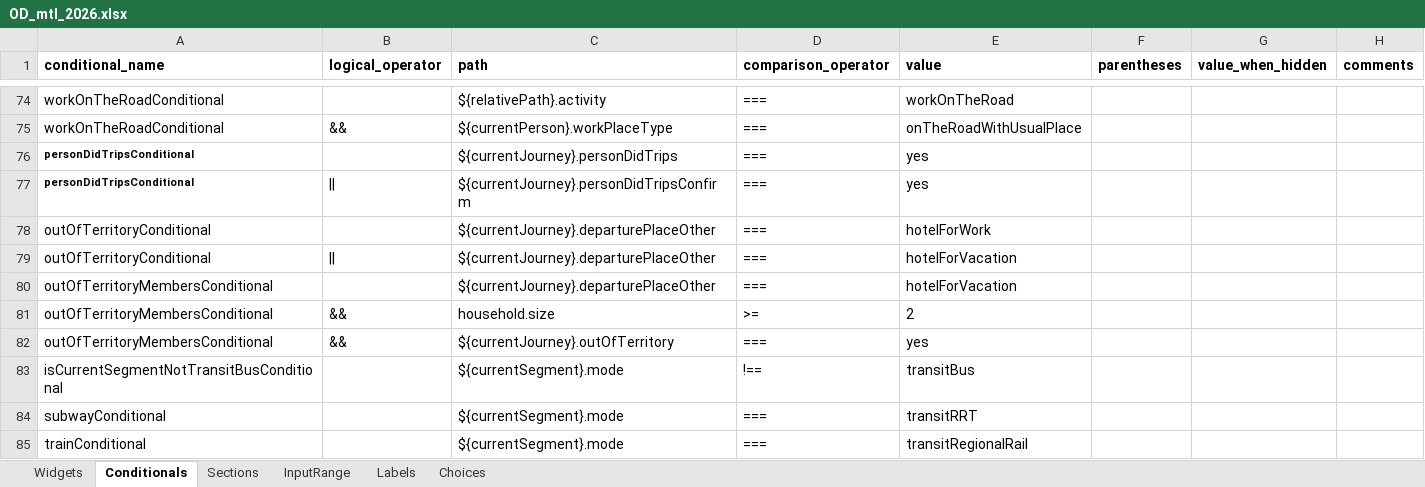
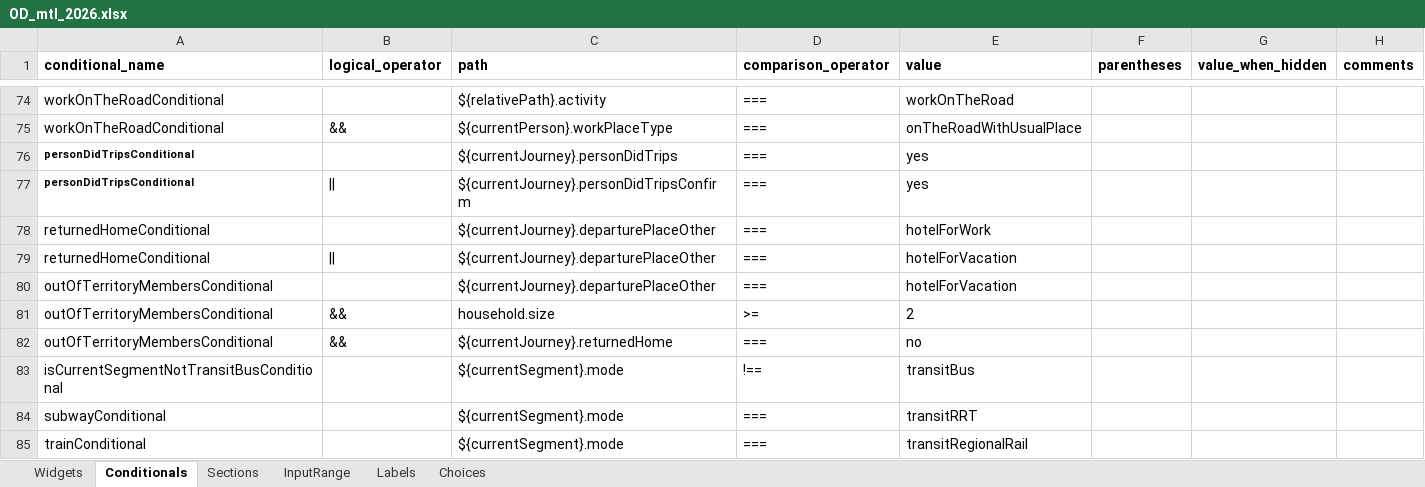
Before and after one commit to chairemobilite/od_mtl, an Excel workbook: survey/references/OD_mtl_2026.xlsx, sheet Conditionals, drawn as a sheet; only a part is shown, gaps mark what is left out; values as stored, in another font and other column widths than the file's, no borders; the diff names each change by its address in the sheet, - before the commit and + after, or states it on an @@ line.

Commit message:
tripsIntro: rename `outOfTerritory` to `returnedHome`
fixes #192

The question and field are renamed to better represent the response,
with `yes` meaning that the person returned home and `no` the person
stayed out of territory all day.

Also fix the conditional for the `outOfTerritoryMembers` question to be
displayed only if `returnedHome` is `no`.

```diff
--- a/survey/references/OD_mtl_2026.xlsx (sheet Conditionals)
+++ b/survey/references/OD_mtl_2026.xlsx (sheet Conditionals)
-A78:A79 (conditional_name): outOfTerritoryConditional
+A78:A79 (conditional_name): returnedHomeConditional
-C82 (path): ${currentJourney}.outOfTerritory
+C82 (path): ${currentJourney}.returnedHome
-E82 (value): yes
+E82 (value): no
```
Also changed, not shown: sheet Widgets, sheet Labels, 13 other files.
